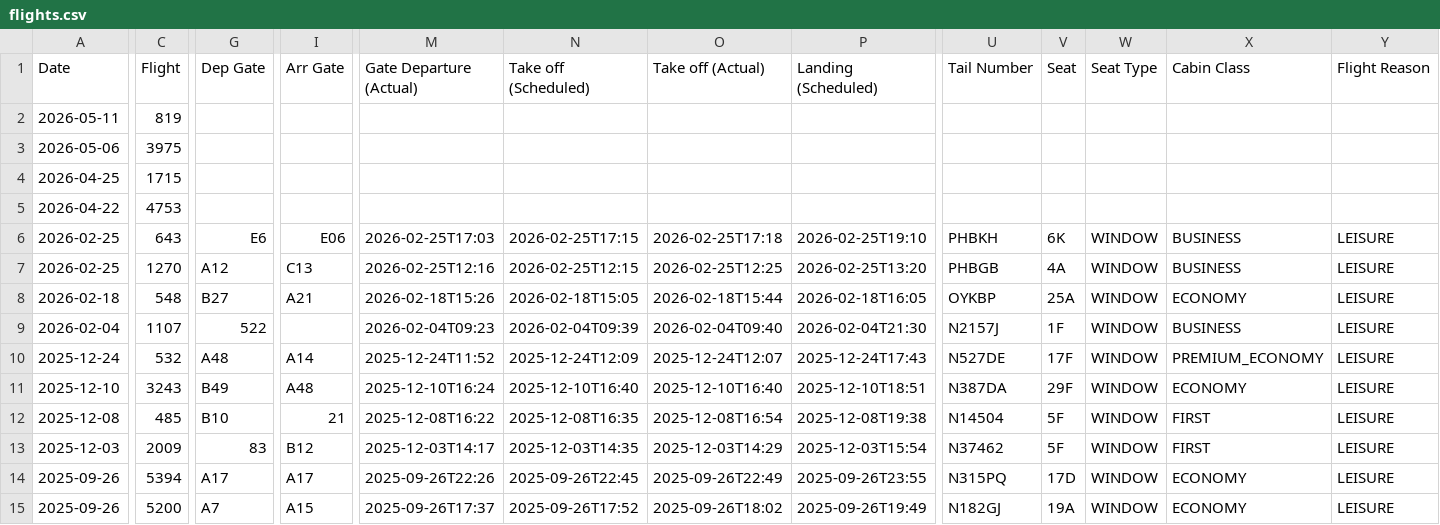
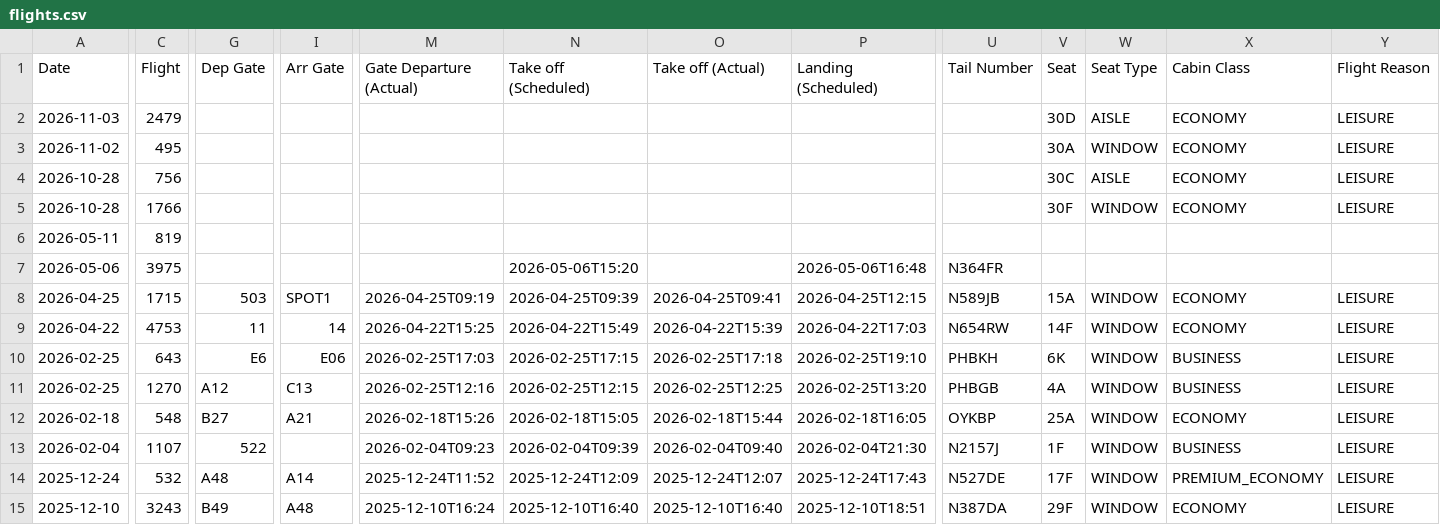
Before and after one commit to KovuTheHusky/kovu.dog, a CSV file: flights.csv, drawn as a sheet; only a part is shown, gaps mark what is left out; the shorter side is filled out with more unchanged rows; addresses are those after the commit; rows hold the shown columns only; the diff covers the shown part only; the diff names each change by its address in the sheet, - before the commit and + after, or states it on an @@ line.

Commit message:
Update flights

```diff
--- a/flights.csv
+++ b/flights.csv
+row 2: 2026-11-03 | 2479 |  |  |  |  |  |  |  | 30D | AISLE | ECONOMY | LEISURE
+row 3: 2026-11-02 | 495 |  |  |  |  |  |  |  | 30A | WINDOW | ECONOMY | LEISURE
+row 4: 2026-10-28 | 756 |  |  |  |  |  |  |  | 30C | AISLE | ECONOMY | LEISURE
+row 5: 2026-10-28 | 1766 |  |  |  |  |  |  |  | 30F | WINDOW | ECONOMY | LEISURE
-N7 (Take off (Scheduled)): (empty)
+N7 (Take off (Scheduled)): 2026-05-06T15:20
-P7 (Landing (Scheduled)): (empty)
+P7 (Landing (Scheduled)): 2026-05-06T16:48
-U7 (Tail Number): (empty)
+U7 (Tail Number): N364FR
-G8 (Dep Gate): (empty)
+G8 (Dep Gate): 503
-I8 (Arr Gate): (empty)
+I8 (Arr Gate): SPOT1
-M8 (Gate Departure (Actual)): (empty)
+M8 (Gate Departure (Actual)): 2026-04-25T09:19
-N8 (Take off (Scheduled)): (empty)
+N8 (Take off (Scheduled)): 2026-04-25T09:39
-O8 (Take off (Actual)): (empty)
+O8 (Take off (Actual)): 2026-04-25T09:41
-P8 (Landing (Scheduled)): (empty)
+P8 (Landing (Scheduled)): 2026-04-25T12:15
-U8 (Tail Number): (empty)
+U8 (Tail Number): N589JB
-V8 (Seat): (empty)
+V8 (Seat): 15A
-W8:W9 (Seat Type): (empty)
+W8:W9 (Seat Type): WINDOW
-X8:X9 (Cabin Class): (empty)
+X8:X9 (Cabin Class): ECONOMY
-Y8:Y9 (Flight Reason): (empty)
+Y8:Y9 (Flight Reason): LEISURE
-G9 (Dep Gate): (empty)
+G9 (Dep Gate): 11
-I9 (Arr Gate): (empty)
+I9 (Arr Gate): 14
-M9 (Gate Departure (Actual)): (empty)
+M9 (Gate Departure (Actual)): 2026-04-22T15:25
-N9 (Take off (Scheduled)): (empty)
+N9 (Take off (Scheduled)): 2026-04-22T15:49
-O9 (Take off (Actual)): (empty)
+O9 (Take off (Actual)): 2026-04-22T15:39
-P9 (Landing (Scheduled)): (empty)
+P9 (Landing (Scheduled)): 2026-04-22T17:03
-U9 (Tail Number): (empty)
+U9 (Tail Number): N654RW
-V9 (Seat): (empty)
+V9 (Seat): 14F
```
Also changed, not shown: 8 edited cells elsewhere in this file.
